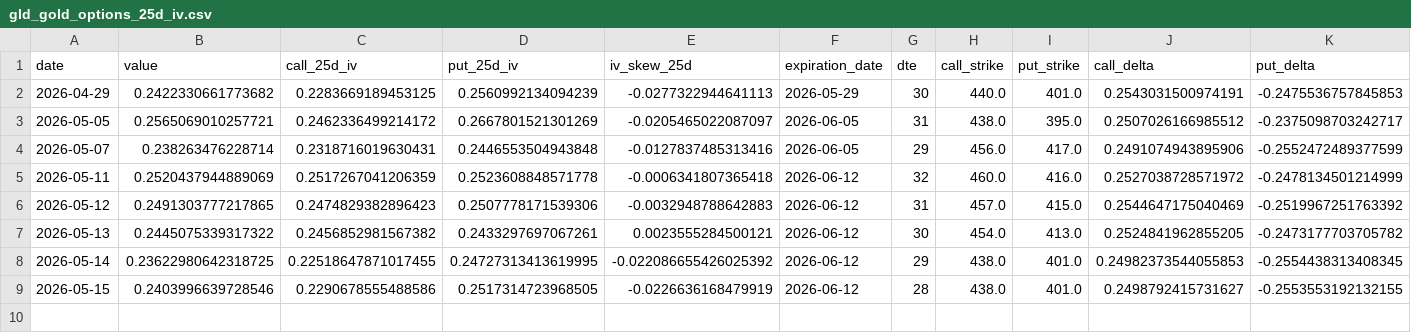
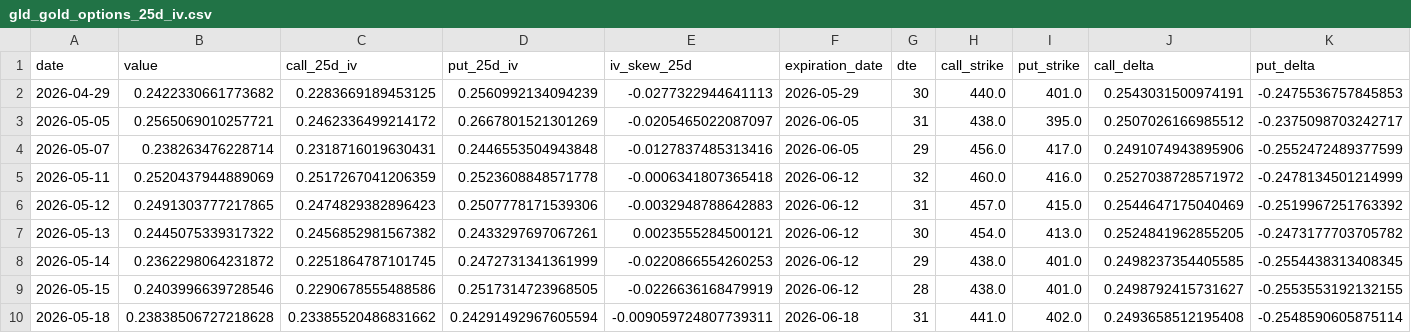
Before and after one commit to nobodylifriend/gold_factor_dashboard, a CSV file: data/xau/gld_gold_options_25d_iv.csv, drawn as a sheet; only a part is shown; rows hold the shown columns only; the diff names each change by its address in the sheet, - before the commit and + after, or states it on an @@ line.

```diff
--- a/data/xau/gld_gold_options_25d_iv.csv
+++ b/data/xau/gld_gold_options_25d_iv.csv
-B8 (value): 0.23622980642318725
+B8 (value): 0.2362298064231872
-C8 (call_25d_iv): 0.22518647871017455
+C8 (call_25d_iv): 0.2251864787101745
-D8 (put_25d_iv): 0.24727313413619995
+D8 (put_25d_iv): 0.2472731341361999
-E8 (iv_skew_25d): -0.022086655426025392
+E8 (iv_skew_25d): -0.0220866554260253
-J8 (call_delta): 0.24982373544055853
+J8 (call_delta): 0.2498237354405585
+row 10: 2026-05-18 | 0.23838506727218628 | 0.23385520486831662 | 0.24291492967605594 | -0.009059724807739311 | 2026-06-18 | 31 | 441.0 | 402.0 | 0.2493658512195408 | -0.2548590605875114
```
Also changed, not shown: data/fx/AUDUSD.csv, data/fx/GBPUSD.csv, 43 other files.
